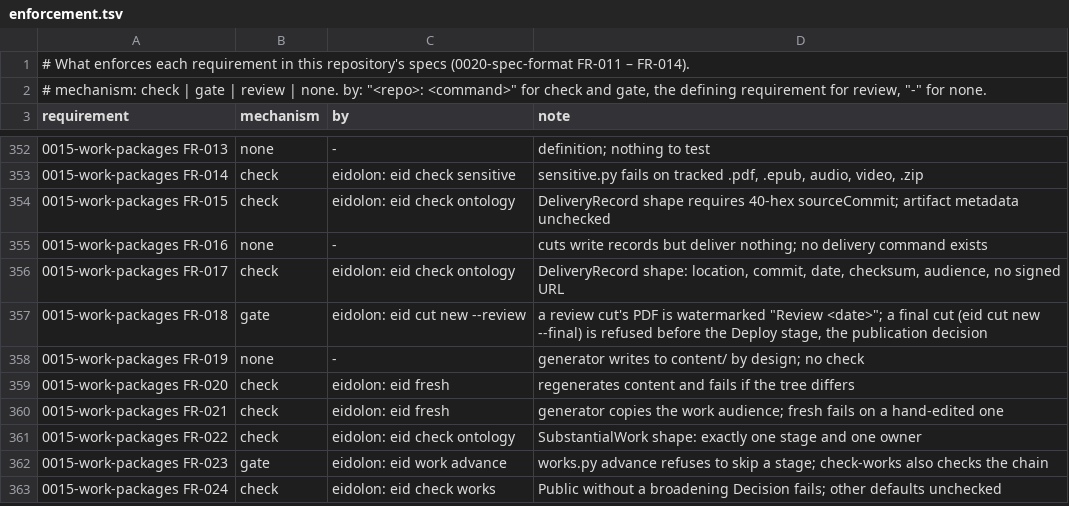
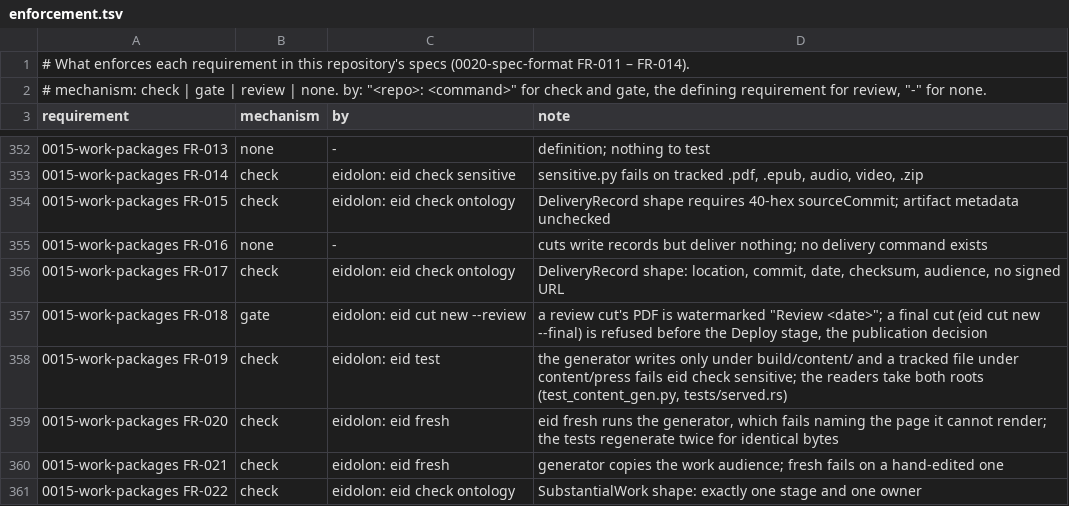
Before and after one commit to intellectual-frontiers/.github, a TSV file: spec-kit/enforcement.tsv, drawn as a sheet; only a part is shown, gaps mark what is left out; the shorter side is filled out with more unchanged rows.

```diff
--- a/spec-kit/enforcement.tsv
+++ b/spec-kit/enforcement.tsv
@@ -357,4 +357,4 @@ requirement	mechanism	by	note
 0015-work-packages FR-018	gate	eidolon: eid cut new --review	a review cut's PDF is watermarked "Review <date>"; a final cut (eid cut new --final) is refused before the Deploy stage, the publication decision
-0015-work-packages FR-019	none	-	generator writes to content/ by design; no check
-0015-work-packages FR-020	check	eidolon: eid fresh	regenerates content and fails if the tree differs
+0015-work-packages FR-019	check	eidolon: eid test	the generator writes only under build/content/ and a tracked file under content/press fails eid check sensitive; the readers take both roots (test_content_gen.py, tests/served.rs)
+0015-work-packages FR-020	check	eidolon: eid fresh	eid fresh runs the generator, which fails naming the page it cannot render; the tests regenerate twice for identical bytes
 0015-work-packages FR-021	check	eidolon: eid fresh	generator copies the work audience; fresh fails on a hand-edited one
```
Also changed, not shown: 3 other files.
